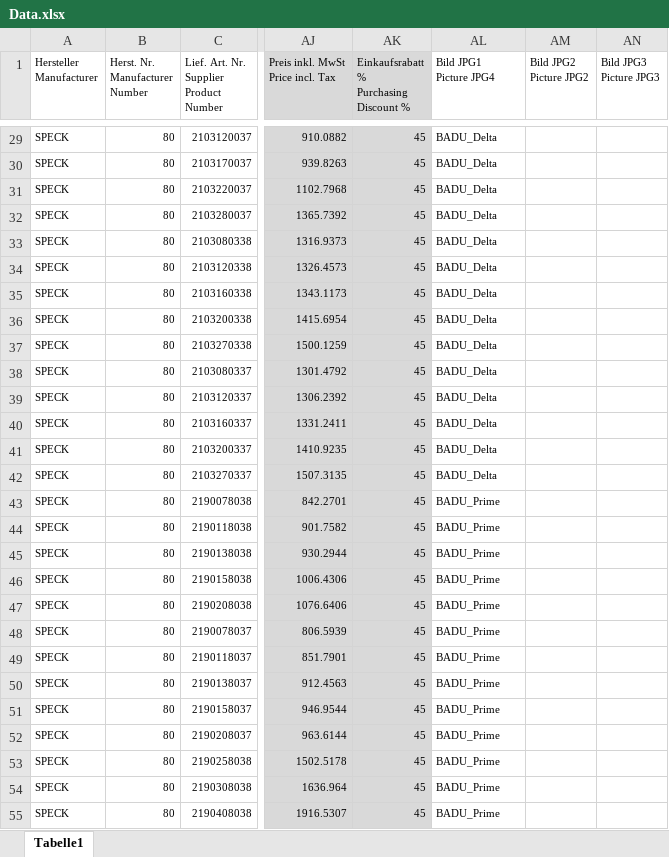
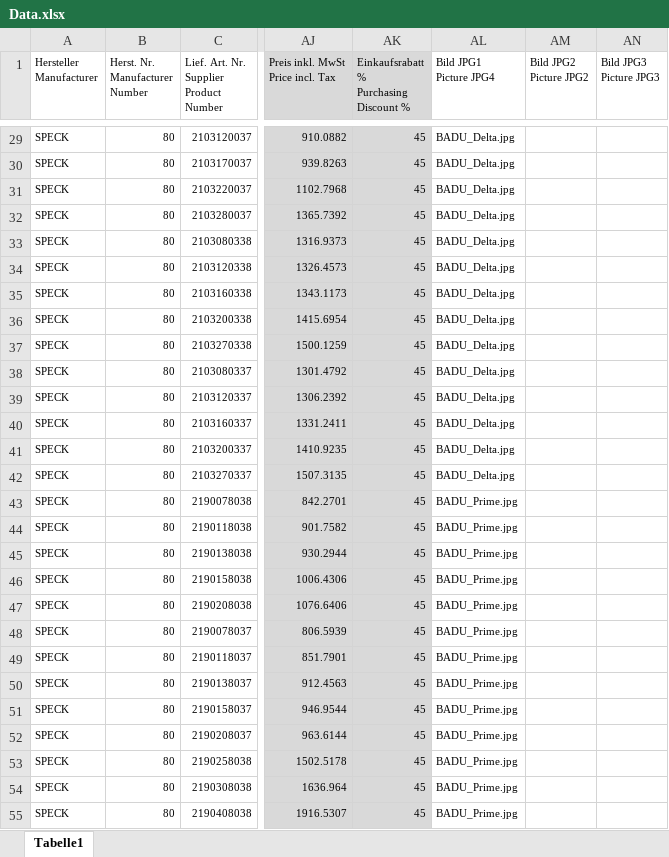
Before and after one commit to Ashishkumar6387784995/Spato, an Excel workbook: public/storage/products_import_files/Data.xlsx, sheet Tabelle1, drawn as a sheet; only a part is shown, gaps mark what is left out; values as stored, in another font and other column widths than the file's, no borders; charts and pictures not drawn; the diff covers the shown part only; the diff names each change by its address in the sheet, - before the commit and + after, or states it on an @@ line.

```diff
--- a/public/storage/products_import_files/Data.xlsx (sheet Tabelle1)
+++ b/public/storage/products_import_files/Data.xlsx (sheet Tabelle1)
-AL29:AL42 (Bild JPG1 Picture JPG4): BADU_Delta
+AL29:AL42 (Bild JPG1 Picture JPG4): BADU_Delta.jpg
-AL43:AL55 (Bild JPG1 Picture JPG4): BADU_Prime
+AL43:AL55 (Bild JPG1 Picture JPG4): BADU_Prime.jpg
```
Also changed, not shown: 269 edited cells elsewhere in this sheet, charts or pictures, storage/app/public/products_import_files/Data.xlsx, 3 other files.
